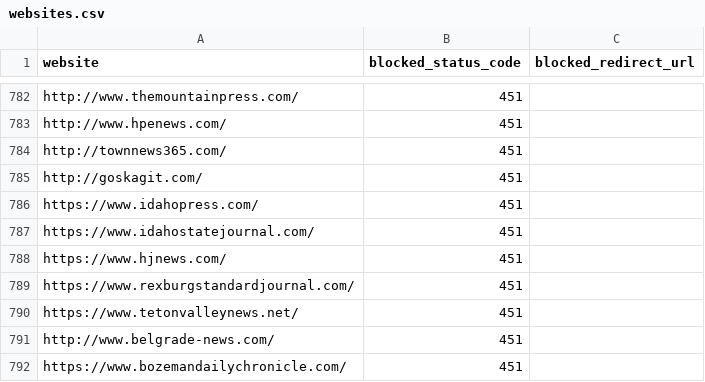
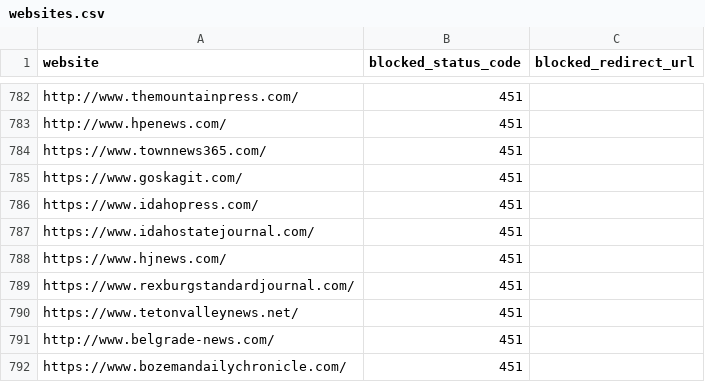
Before and after one commit to VerifiedJoseph/GDPR451, a CSV file: websites.csv, drawn as a sheet; only a part is shown, gaps mark what is left out.

Commit message:
Added missing "https://www."

```diff
--- a/websites.csv
+++ b/websites.csv
@@ -783,4 +783,4 @@ http://www.themountainpress.com/,451,
 http://www.hpenews.com/,451,
-http://townnews365.com/,451,
-http://goskagit.com/,451,
+https://www.townnews365.com/,451,
+https://www.goskagit.com/,451,
 https://www.idahopress.com/,451,
```
